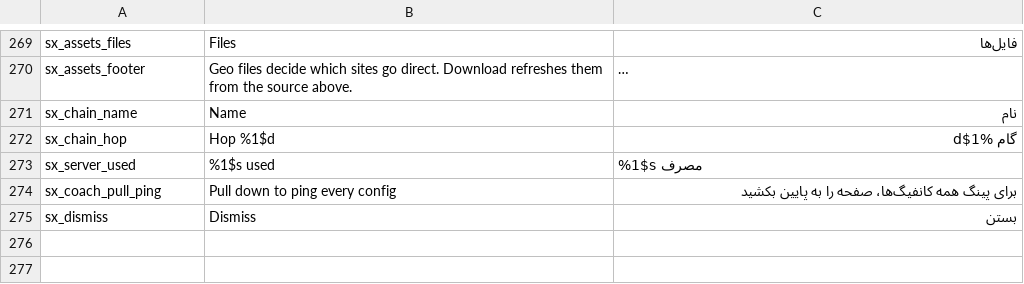
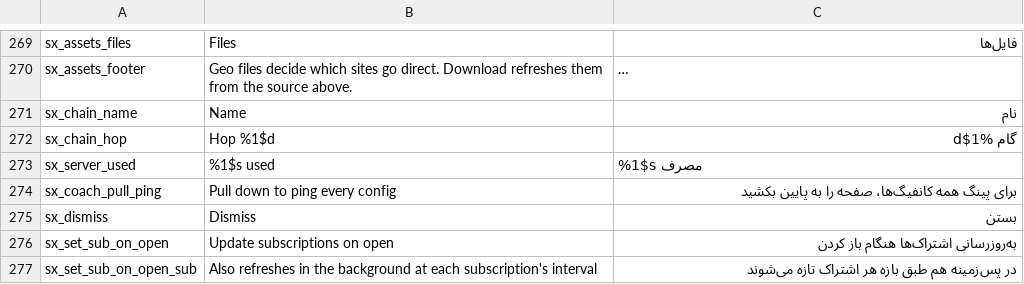
Before and after one commit to liamlope/SatraNG, a TSV file: tools/strings_src/03_screens.tsv, drawn as a sheet; only a part is shown, gaps mark what is left out; long unchanged cells end in …; the diff names each change by its address in the sheet, - before the commit and + after, or states it on an @@ line.

Commit message:
Subscriptions refresh every 15 minutes by default and on app open (Settings switch); interval choices from 15 min to 1 day; provider hint no longer overrides the user's interval; one-time migration of untouched subs

```diff
--- a/tools/strings_src/03_screens.tsv
+++ b/tools/strings_src/03_screens.tsv
+row 276: sx_set_sub_on_open | Update subscriptions on open | به‌روزرسانی اشتراک‌ها هنگام باز کردن
+row 277: sx_set_sub_on_open_sub | Also refreshes in the background at each subscription's interval | در پس‌زمینه هم طبق بازه هر اشتراک تازه می‌شوند
```
Also changed, not shown: 17 other files.
